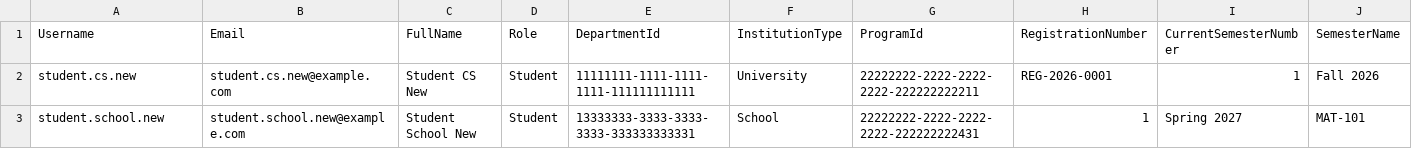
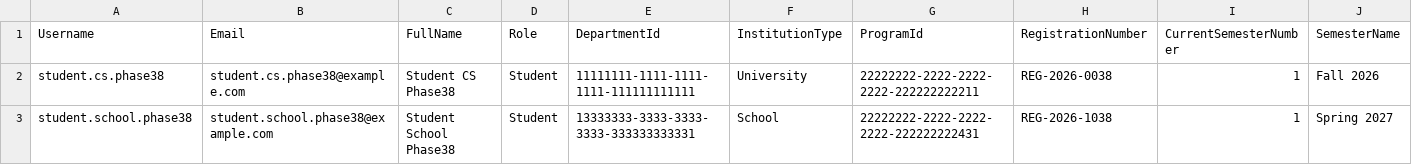
Before and after one commit to Syed-Ali1515/Tabsan-EduSphere, a CSV file: User Import Sheets/students-import-template.csv, drawn as a sheet; only a part is shown; removed rows and columns are numbered as before the commit, all else as after; rows hold the shown columns only; the diff names each change by its address in the sheet, - before the commit and + after, or states it on an @@ line.

Commit message:
Update all user guides and import sheets for Phase 38 baseline

```diff
--- a/User Import Sheets/students-import-template.csv
+++ b/User Import Sheets/students-import-template.csv
-A2 (Username): student.cs.new
+A2 (Username): student.cs.phase38
-B2 (Email): student.cs.new@example.com
+B2 (Email): student.cs.phase38@example.com
-C2 (FullName): Student CS New
+C2 (FullName): Student CS Phase38
-H2 (RegistrationNumber): REG-2026-0001
+H2 (RegistrationNumber): REG-2026-0038
-row 3: student.school.new | student.school.new@example.com | Student School New | Student | 13333333-3333-3333-3333-333333333331 | School | 22222222-2222-2222-2222-222222222431 | 1 | Spring 2027 | MAT-101
+row 3: student.school.phase38 | student.school.phase38@example.com | Student School Phase38 | Student | 13333333-3333-3333-3333-333333333331 | School | 22222222-2222-2222-2222-222222222431 | REG-2026-1038 | 1 | Spring 2027
```
Also changed, not shown: User Import Sheets/faculty-admin-import-template.csv, 11 other files.
